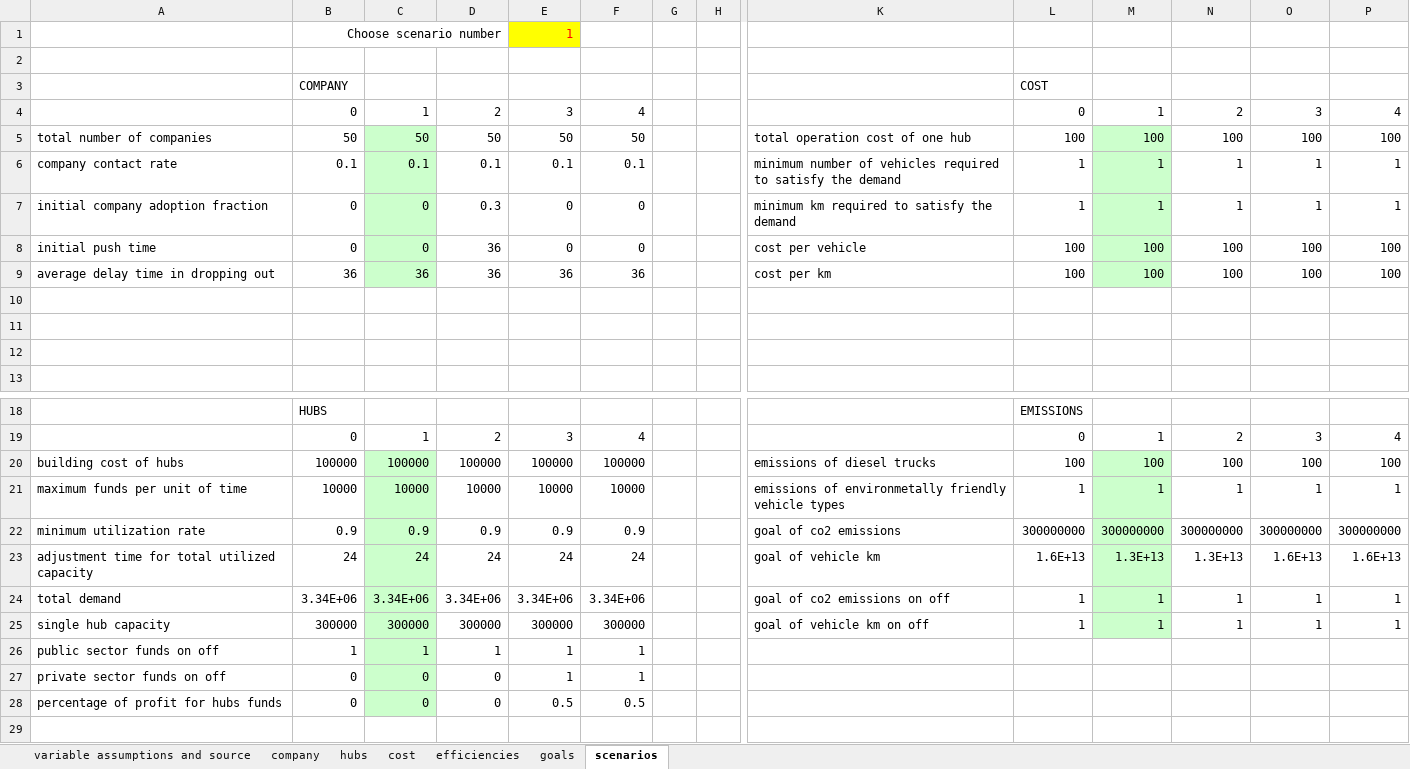
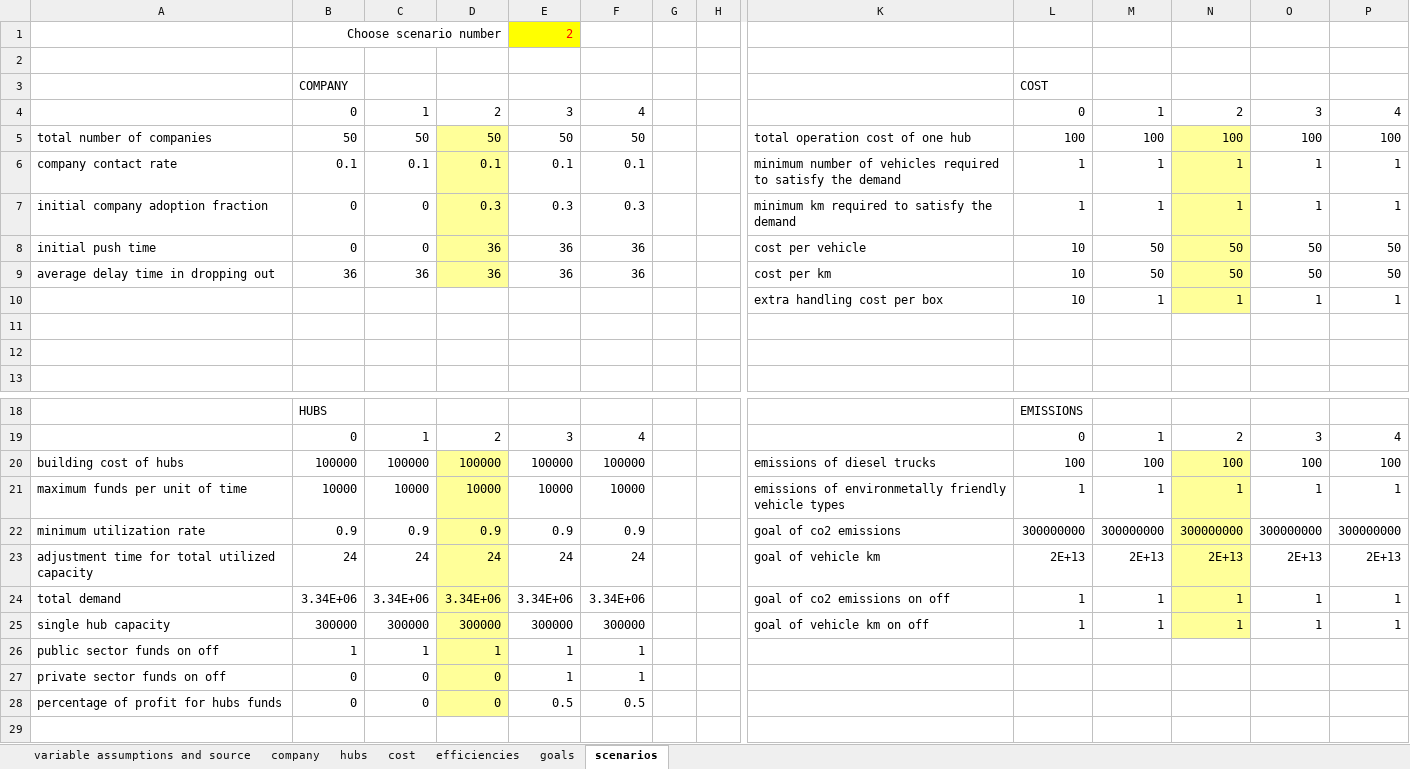
Before and after one commit to andrukth/HubsModel, an Excel workbook: Exogenous values.xlsm, sheet scenarios, drawn as a sheet; only a part is shown, gaps mark what is left out; values as stored, in another font and other column widths than the file's, no borders; charts and pictures not drawn; rows hold the shown columns only; the diff covers the shown part only; the diff names each change by its address in the sheet, - before the commit and + after, or states it on an @@ line.

Commit message:
new scenarios and better graphs

```diff
--- a/Exogenous values.xlsm (sheet scenarios)
+++ b/Exogenous values.xlsm (sheet scenarios)
-E1: 1
+E1: 2
-C5:C9 fill: #CCFFCC
+C5:C9 fill: none
-D5:D9 fill: none
+D5:D9 fill: #FFFF99
-M5:M9 fill: #CCFFCC
+M5:M9 fill: none
-N5:N10 fill: none
+N5:N10 fill: #FFFF99
-E7: 0
+E7: 0.3
-F7: 0
+F7: 0.3
-E8: 0
+E8: 36
-F8: 0
+F8: 36
-L8:L9: 100
+L8:L9: 10
-M8:M9: 100
+M8:M9: 50
-N8:N9: 100
+N8:N9: 50
-O8:O9: 100
+O8:O9: 50
-P8:P9: 100
+P8:P9: 50
-row 10: (empty)
+row 10:  |  |  |  |  |  |  |  | extra handling cost per box | 10 | 1 | 1 | 1 | 1
-C20:C28 fill: #CCFFCC
+C20:C28 fill: none
-D20:D28 fill: none
+D20:D28 fill: #FFFF99
-M20:M25 fill: #CCFFCC
+M20:M25 fill: none
-N20:N25 fill: none
+N20:N25 fill: #FFFF99
-L23: 1.6E+13
+L23: 2E+13
-M23: 1.3E+13
+M23: 2E+13
-N23: 1.3E+13
+N23: 2E+13
-O23: 1.6E+13
+O23: 2E+13
-P23: 1.6E+13
+P23: 2E+13
```
Also changed, not shown: 4 edited cells and cell formats elsewhere in this sheet, sheet cost, sheet efficiencies, sheet company, sheet goals, charts or pictures, 8 other files.
